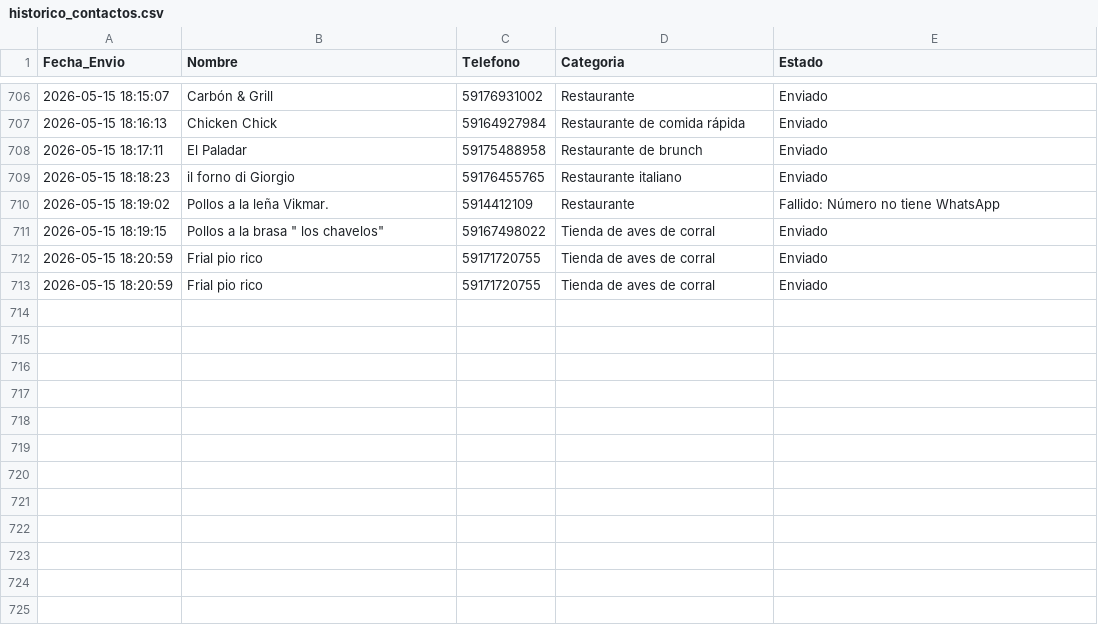
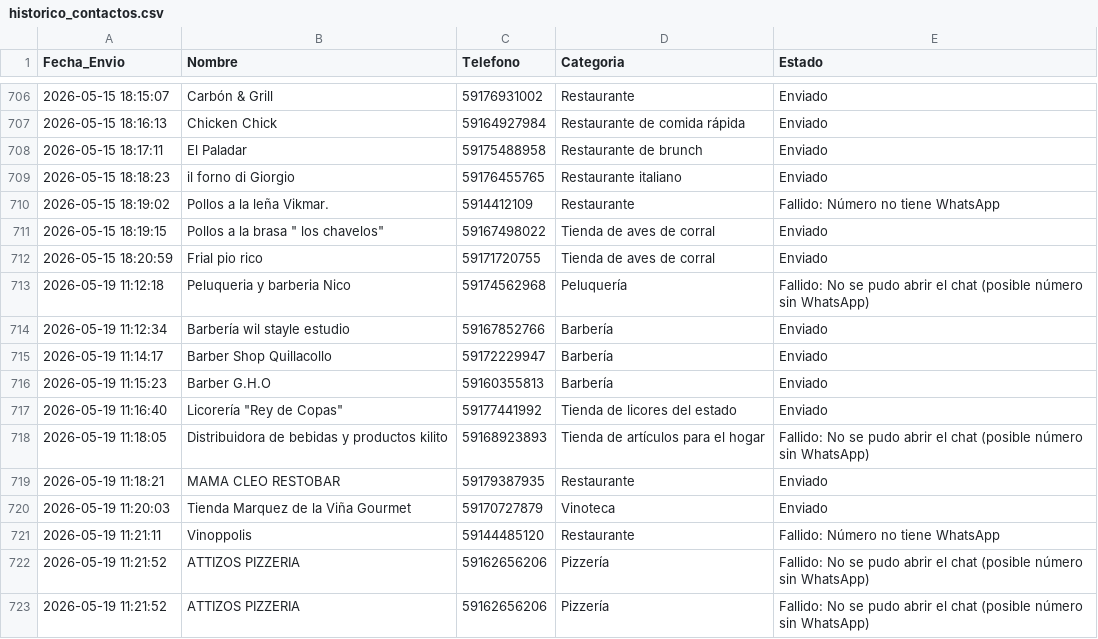
Before and after one commit to Badboi114/Negocios-sin-web, a CSV file: historico_contactos.csv, drawn as a sheet; only a part is shown, gaps mark what is left out; removed rows and columns are numbered as before the commit, all else as after; the diff names each change by its address in the sheet, - before the commit and + after, or states it on an @@ line.

```diff
--- a/historico_contactos.csv
+++ b/historico_contactos.csv
-row 713: 2026-05-15 18:20:59 | Frial pio rico | 59171720755 | Tienda de aves de corral | Enviado
+row 713: 2026-05-19 11:12:18 | Peluqueria y barberia Nico | 59174562968 | Peluquería | Fallido: No se pudo abrir el chat (posible número sin WhatsApp)
+row 714: 2026-05-19 11:12:34 | Barbería wil stayle estudio | 59167852766 | Barbería | Enviado
+row 715: 2026-05-19 11:14:17 | Barber Shop Quillacollo | 59172229947 | Barbería | Enviado
+row 716: 2026-05-19 11:15:23 | Barber G.H.O | 59160355813 | Barbería | Enviado
+row 717: 2026-05-19 11:16:40 | Licorería "Rey de Copas" | 59177441992 | Tienda de licores del estado | Enviado
+row 718: 2026-05-19 11:18:05 | Distribuidora de bebidas y productos kilito | 59168923893 | Tienda de artículos para el hogar | Fallido: No se pudo abrir el chat (posible número sin WhatsApp)
+row 719: 2026-05-19 11:18:21 | MAMA CLEO RESTOBAR | 59179387935 | Restaurante | Enviado
+row 720: 2026-05-19 11:20:03 | Tienda Marquez de la Viña Gourmet | 59170727879 | Vinoteca | Enviado
+row 721: 2026-05-19 11:21:11 | Vinoppolis | 59144485120 | Restaurante | Fallido: Número no tiene WhatsApp
+row 722: 2026-05-19 11:21:52 | ATTIZOS PIZZERIA | 59162656206 | Pizzería | Fallido: No se pudo abrir el chat (posible número sin WhatsApp)
+row 723: 2026-05-19 11:21:52 | ATTIZOS PIZZERIA | 59162656206 | Pizzería | Fallido: No se pudo abrir el chat (posible número sin WhatsApp)
```
Also changed, not shown: categorias_buscadas.csv, contactados.csv.
